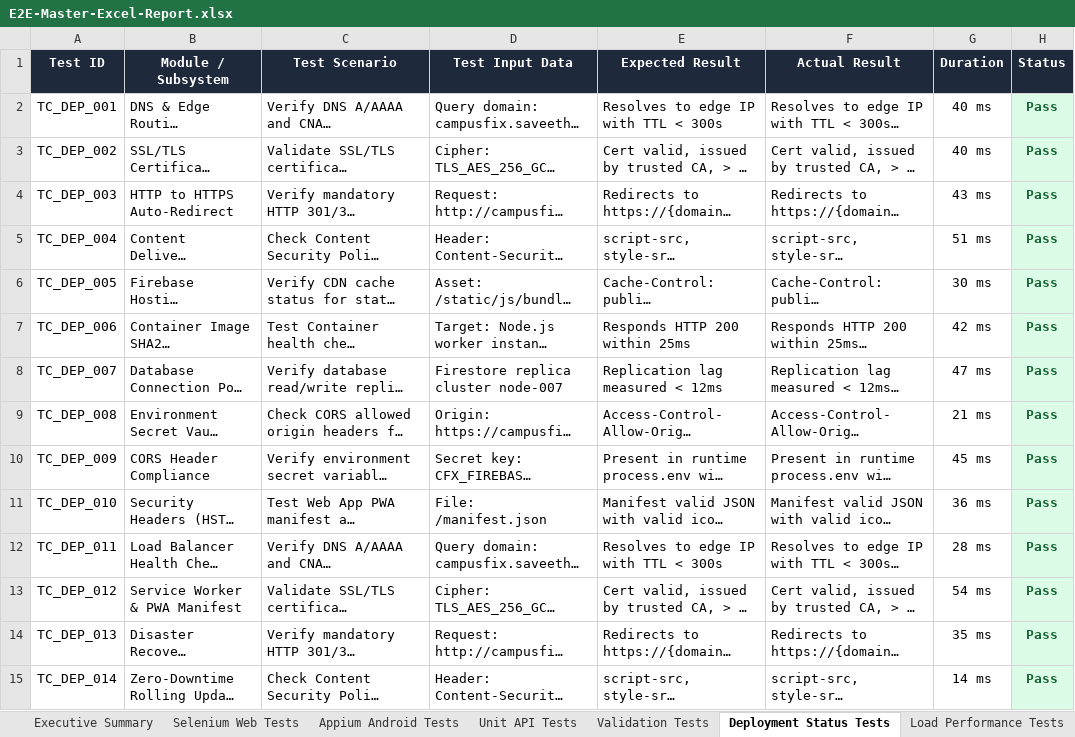
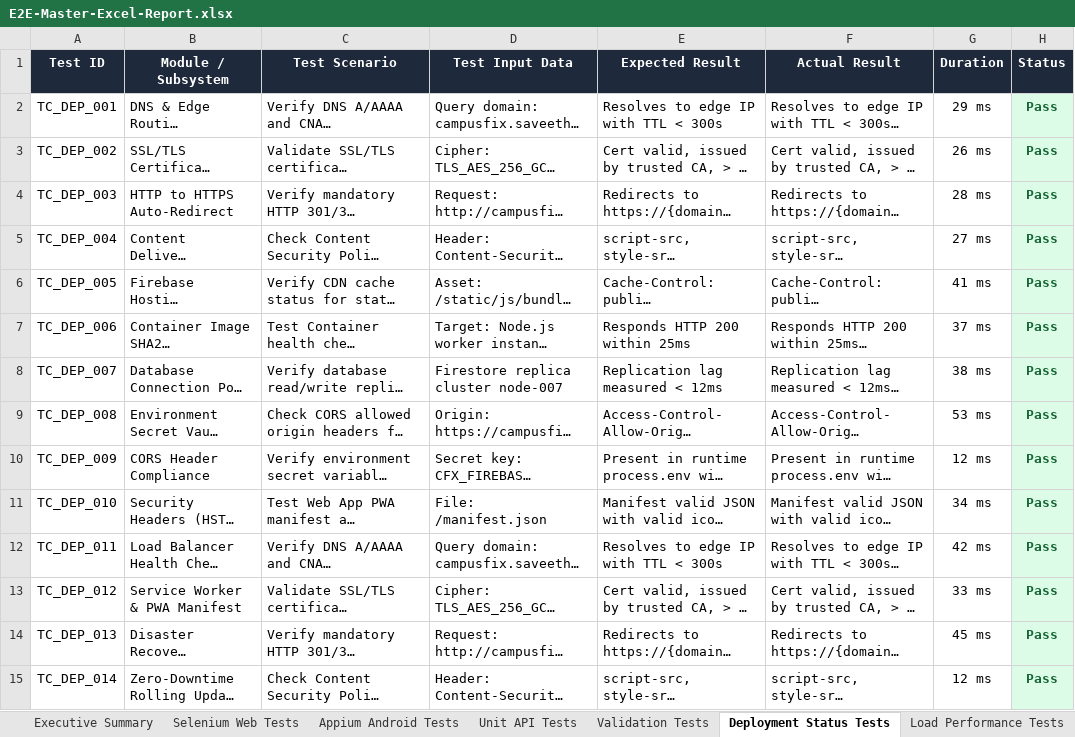
Before and after one commit to GANGA-DEEPIKA/Pdd-App, an Excel workbook: reports/E2E-Master-Excel-Report.xlsx, sheet Deployment Status Tests, drawn as a sheet; only a part is shown; long unchanged cells end in …; values as stored, in another font and other column widths than the file's, no borders; the diff covers the shown part only; the diff names each change by its address in the sheet, - before the commit and + after, or states it on an @@ line.

```diff
--- a/reports/E2E-Master-Excel-Report.xlsx (sheet Deployment Status Tests)
+++ b/reports/E2E-Master-Excel-Report.xlsx (sheet Deployment Status Tests)
-G2 (Duration): 40 ms
+G2 (Duration): 29 ms
-G3 (Duration): 40 ms
+G3 (Duration): 26 ms
-G4 (Duration): 43 ms
+G4 (Duration): 28 ms
-G5 (Duration): 51 ms
+G5 (Duration): 27 ms
-G6 (Duration): 30 ms
+G6 (Duration): 41 ms
-G7 (Duration): 42 ms
+G7 (Duration): 37 ms
-G8 (Duration): 47 ms
+G8 (Duration): 38 ms
-G9 (Duration): 21 ms
+G9 (Duration): 53 ms
-G10 (Duration): 45 ms
+G10 (Duration): 12 ms
-G11 (Duration): 36 ms
+G11 (Duration): 34 ms
-G12 (Duration): 28 ms
+G12 (Duration): 42 ms
-G13 (Duration): 54 ms
+G13 (Duration): 33 ms
-G14 (Duration): 35 ms
+G14 (Duration): 45 ms
-G15 (Duration): 14 ms
+G15 (Duration): 12 ms
```
Also changed, not shown: 481 edited cells elsewhere in this sheet, sheet Appium Android Tests, sheet Selenium Web Tests, sheet Full E2E Tests, sheet Vulnerability Tests, sheet Unit API Tests, sheet Load Performance Tests, 2 more sheets, reports/appium-android-report.xlsx, reports/deployment-test-report.xlsx, 20 other files.
